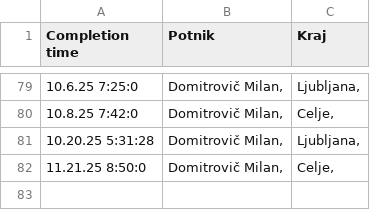
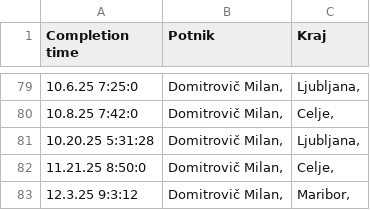
Before and after one commit to SRP-B/dat-za, a CSV file: active.csv, drawn as a sheet; only a part is shown, gaps mark what is left out; the diff names each change by its address in the sheet, - before the commit and + after, or states it on an @@ line.

Commit message:
Appv12

```diff
--- a/active.csv
+++ b/active.csv
+row 83: 12.3.25 9:3:12 | Domitrovič Milan, | Maribor,
```
